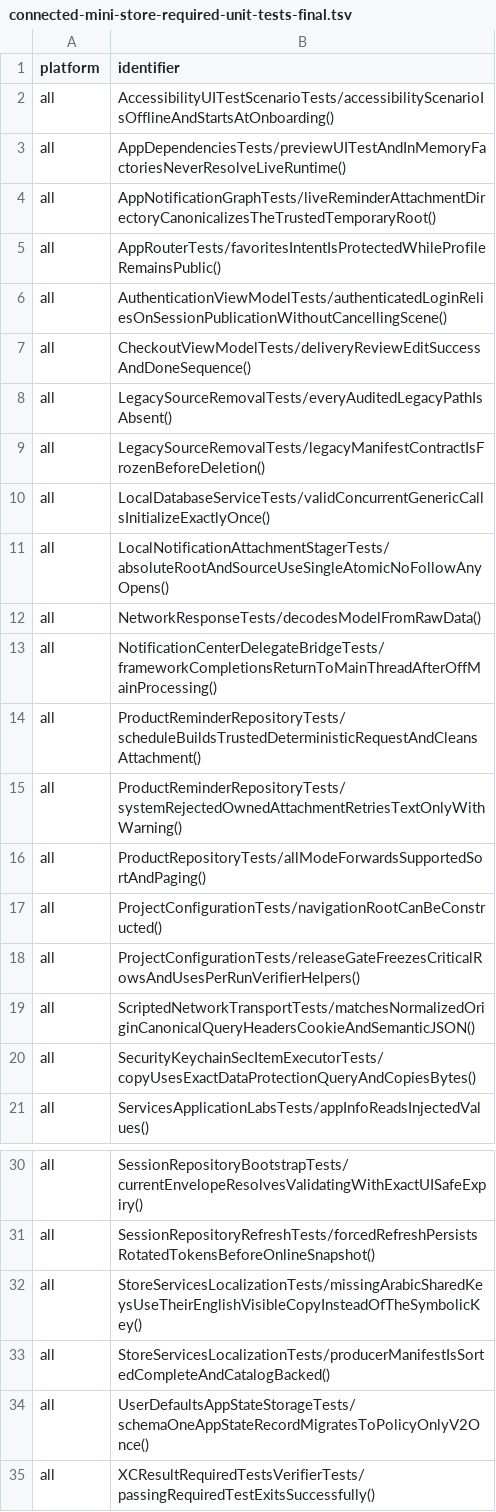
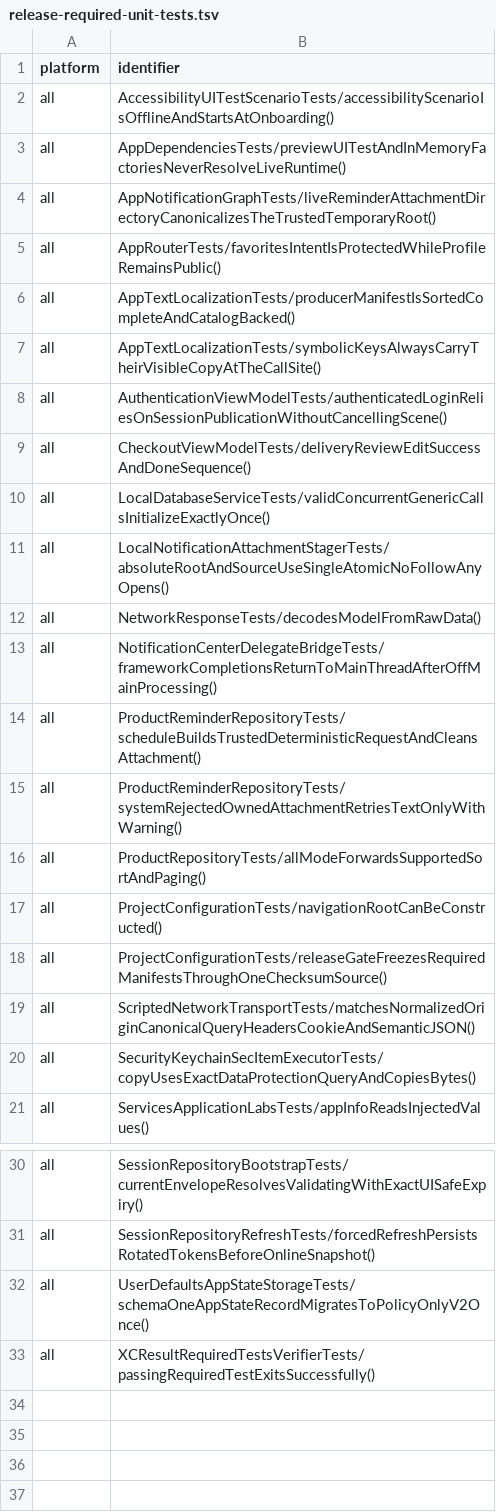
Before and after one commit to osmontanov/AppTemplate, a TSV file: Scripts/release-required-unit-tests.tsv (was Scripts/connected-mini-store-required-unit-tests-final.tsv), drawn as a sheet; only a part is shown, gaps mark what is left out.

```diff
--- a/Scripts/connected-mini-store-required-unit-tests-final.tsv
+++ b/Scripts/release-required-unit-tests.tsv
@@ -5,6 +5,6 @@ all	AppNotificationGraphTests/liveReminderAttachmentDirectoryCanonicalizesTheTru
 all	AppRouterTests/favoritesIntentIsProtectedWhileProfileRemainsPublic()
+all	AppTextLocalizationTests/producerManifestIsSortedCompleteAndCatalogBacked()
+all	AppTextLocalizationTests/symbolicKeysAlwaysCarryTheirVisibleCopyAtTheCallSite()
 all	AuthenticationViewModelTests/authenticatedLoginReliesOnSessionPublicationWithoutCancellingScene()
 all	CheckoutViewModelTests/deliveryReviewEditSuccessAndDoneSequence()
-all	LegacySourceRemovalTests/everyAuditedLegacyPathIsAbsent()
-all	LegacySourceRemovalTests/legacyManifestContractIsFrozenBeforeDeletion()
 all	LocalDatabaseServiceTests/validConcurrentGenericCallsInitializeExactlyOnce()
@@ -17,3 +17,3 @@ all	ProductRepositoryTests/allModeForwardsSupportedSortAndPaging()
 all	ProjectConfigurationTests/navigationRootCanBeConstructed()
-all	ProjectConfigurationTests/releaseGateFreezesCriticalRowsAndUsesPerRunVerifierHelpers()
+all	ProjectConfigurationTests/releaseGateFreezesRequiredManifestsThroughOneChecksumSource()
 all	ScriptedNetworkTransportTests/matchesNormalizedOriginCanonicalQueryHeadersCookieAndSemanticJSON()
@@ -31,4 +31,2 @@ all	SessionRepositoryBootstrapTests/currentEnvelopeResolvesValidatingWithExactUI
 all	SessionRepositoryRefreshTests/forcedRefreshPersistsRotatedTokensBeforeOnlineSnapshot()
-all	StoreServicesLocalizationTests/missingArabicSharedKeysUseTheirEnglishVisibleCopyInsteadOfTheSymbolicKey()
-all	StoreServicesLocalizationTests/producerManifestIsSortedCompleteAndCatalogBacked()
 all	UserDefaultsAppStateStorageTests/schemaOneAppStateRecordMigratesToPolicyOnlyV2Once()
```
Also changed, not shown: 47 other files.
